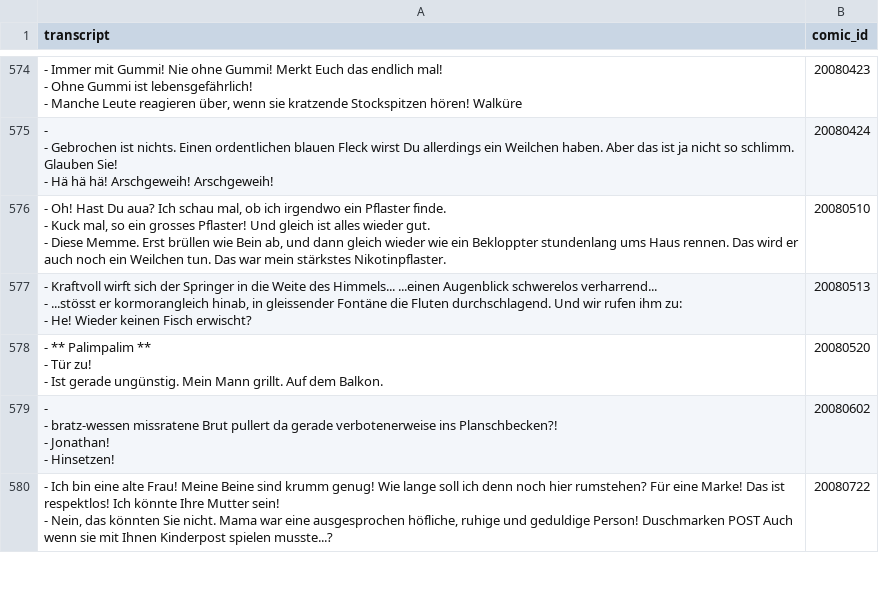
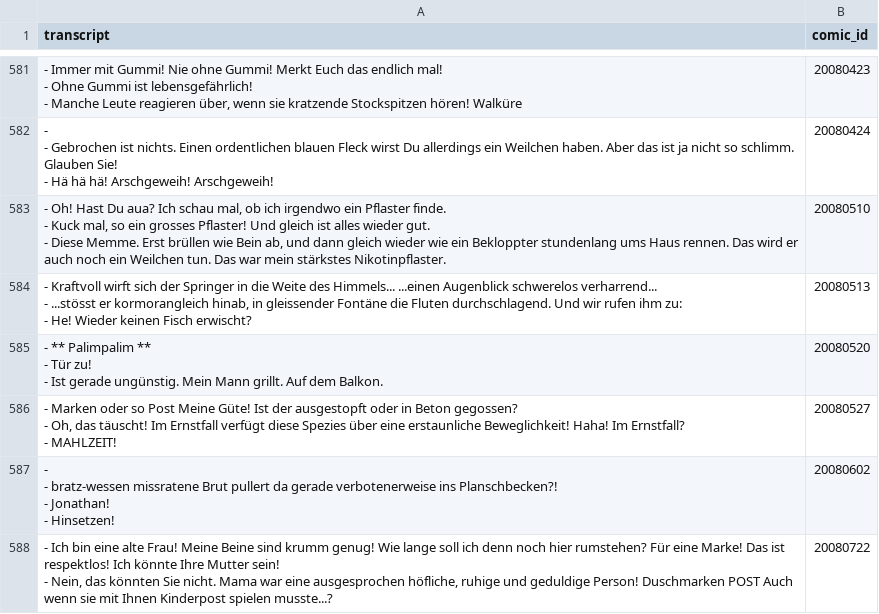
Before and after one commit to Dobby233Liu/garfield.csv, a CSV file: Tom.csv, drawn as a sheet; only a part is shown, gaps mark what is left out; the diff covers the shown part only.

```diff
--- a/Tom.csv
+++ b/Tom.csv
@@ -1805,2 +1826,5 @@ transcript,comic_id
 - Ist gerade ungünstig. Mein Mann grillt. Auf dem Balkon.",20080520
+"- Marken oder so Post Meine Güte! Ist der ausgestopft oder in Beton gegossen?
+- Oh, das täuscht! Im Ernstfall verfügt diese Spezies über eine erstaunliche Beweglichkeit! Haha! Im Ernstfall?
+- MAHLZEIT!",20080527
 "-
```
Also changed, not shown: 12 added rows and 1 removed row elsewhere in this file, 8 other files.
